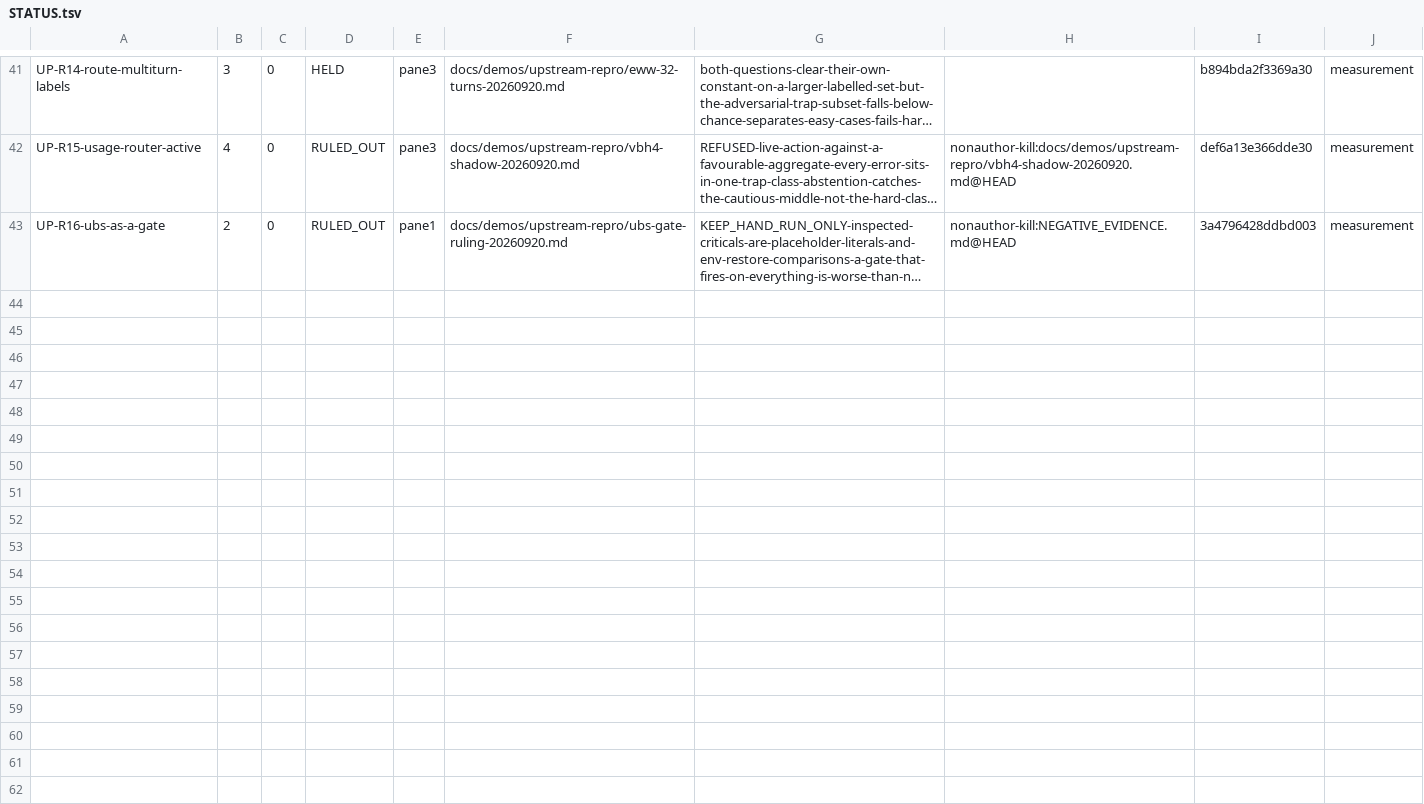
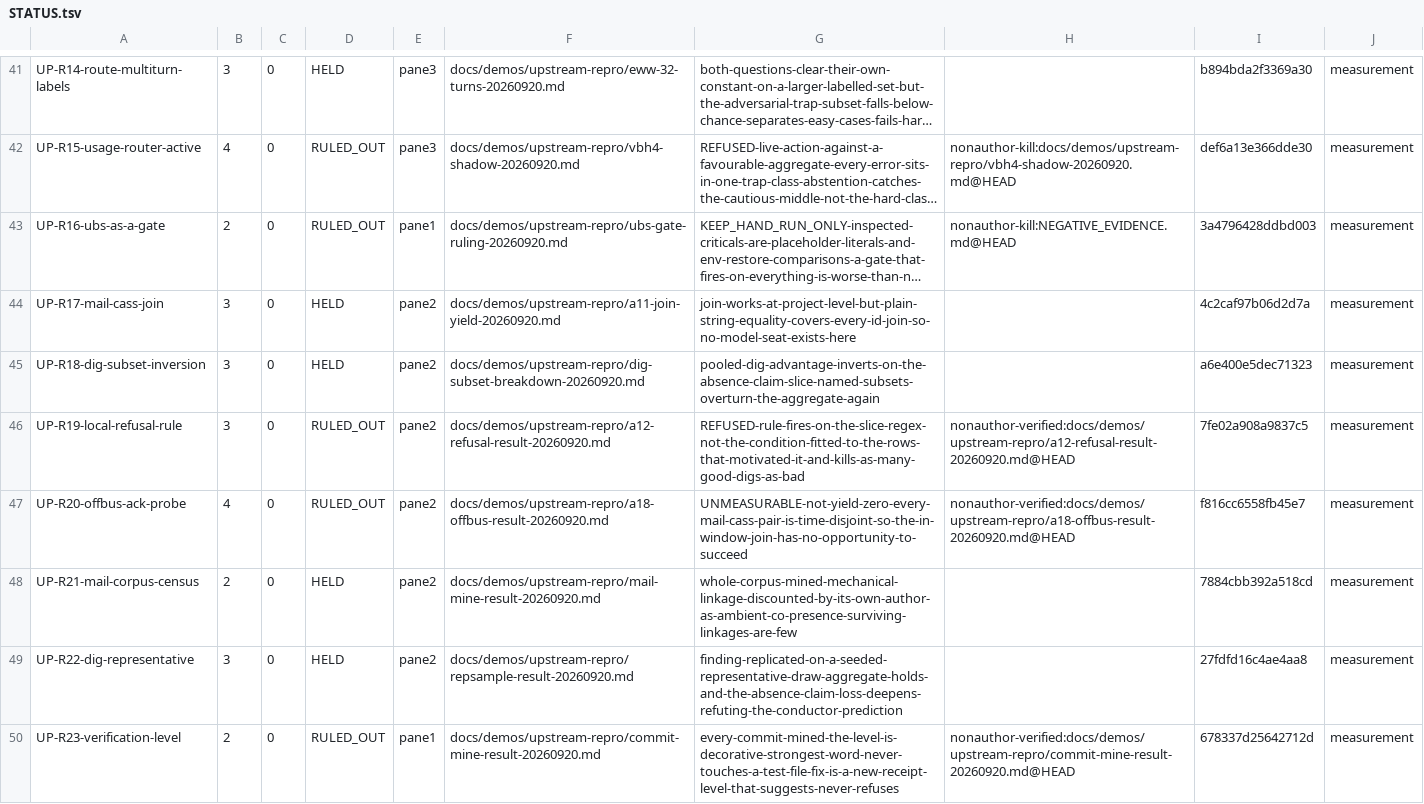
Before and after one commit to JYeswak/jev_playground, a TSV file: docs/demos/STATUS.tsv, drawn as a sheet; only a part is shown, gaps mark what is left out; long unchanged cells end in …; the diff names each change by its address in the sheet, - before the commit and + after, or states it on an @@ line.

Commit message:
docs(status): [receipt] seven rulings recorded - third time this gap was mine, first time it passed on the first attempt

```diff
--- a/docs/demos/STATUS.tsv
+++ b/docs/demos/STATUS.tsv
+row 44: UP-R17-mail-cass-join | 3 | 0 | HELD | pane2 | docs/demos/upstream-repro/a11-join-yield-20260920.md | join-works-at-project-level-but-plain-string-equality-covers-every-id-join-so-no-model-seat-exists-here |  | 4c2caf97b06d2d7a | measurement
+row 45: UP-R18-dig-subset-inversion | 3 | 0 | HELD | pane2 | docs/demos/upstream-repro/dig-subset-breakdown-20260920.md | pooled-dig-advantage-inverts-on-the-absence-claim-slice-named-subsets-overturn-the-aggregate-again |  | a6e400e5dec71323 | measurement
+row 46: UP-R19-local-refusal-rule | 3 | 0 | RULED_OUT | pane2 | docs/demos/upstream-repro/a12-refusal-result-20260920.md | REFUSED-rule-fires-on-the-slice-regex-not-the-condition-fitted-to-the-rows-that-motivated-it-and-kills-as-many-good-digs-as-bad | nonauthor-verified:docs/demos/upstream-repro/a12-refusal-result-20260920.md@HEAD | 7fe02a908a9837c5 | measurement
+row 47: UP-R20-offbus-ack-probe | 4 | 0 | RULED_OUT | pane2 | docs/demos/upstream-repro/a18-offbus-result-20260920.md | UNMEASURABLE-not-yield-zero-every-mail-cass-pair-is-time-disjoint-so-the-in-window-join-has-no-opportunity-to-succeed | nonauthor-verified:docs/demos/upstream-repro/a18-offbus-result-20260920.md@HEAD | f816cc6558fb45e7 | measurement
+row 48: UP-R21-mail-corpus-census | 2 | 0 | HELD | pane2 | docs/demos/upstream-repro/mail-mine-result-20260920.md | whole-corpus-mined-mechanical-linkage-discounted-by-its-own-author-as-ambient-co-presence-surviving-linkages-are-few |  | 7884cbb392a518cd | measurement
+row 49: UP-R22-dig-representative | 3 | 0 | HELD | pane2 | docs/demos/upstream-repro/repsample-result-20260920.md | finding-replicated-on-a-seeded-representative-draw-aggregate-holds-and-the-absence-claim-loss-deepens-refuting-the-conductor-prediction |  | 27fdfd16c4ae4aa8 | measurement
+row 50: UP-R23-verification-level | 2 | 0 | RULED_OUT | pane1 | docs/demos/upstream-repro/commit-mine-result-20260920.md | every-commit-mined-the-level-is-decorative-strongest-word-never-touches-a-test-file-fix-is-a-new-receipt-level-that-suggests-never-refuses | nonauthor-verified:docs/demos/upstream-repro/commit-mine-result-20260920.md@HEAD | 678337d25642712d | measurement
```
